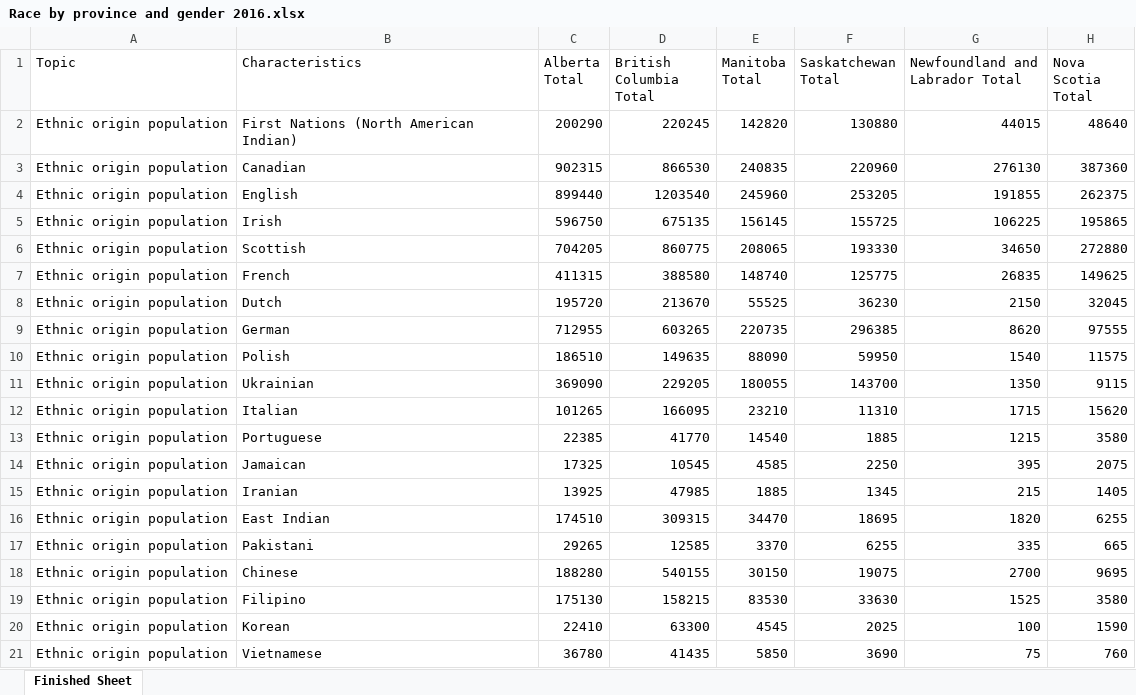
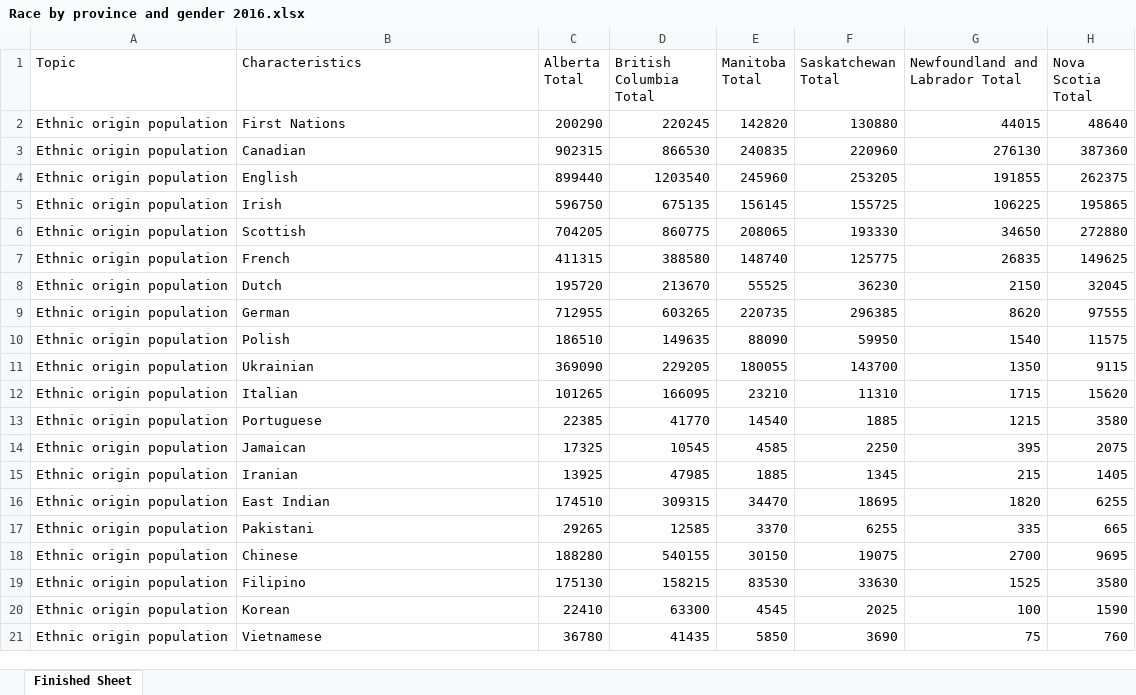
Before and after one commit to vivisantosa/Canadian-Offender-Population, an Excel workbook: Resources/Race by province and gender 2016.xlsx, sheet Finished Sheet, drawn as a sheet; only a part is shown; values as stored, in another font and other column widths than the file's, no borders; the diff names each change by its address in the sheet, - before the commit and + after, or states it on an @@ line.

Commit message:
Update Race by province and gender 2016.xlsx

```diff
--- a/Resources/Race by province and gender 2016.xlsx (sheet Finished Sheet)
+++ b/Resources/Race by province and gender 2016.xlsx (sheet Finished Sheet)
-B2 (Characteristics): First Nations (North American Indian)
+B2 (Characteristics): First Nations
```
